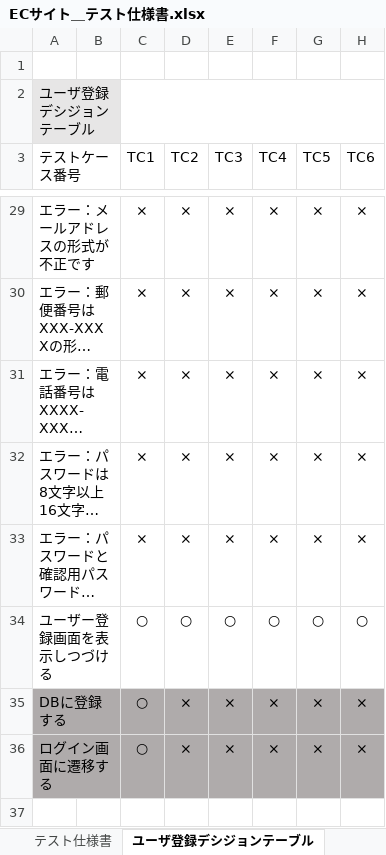
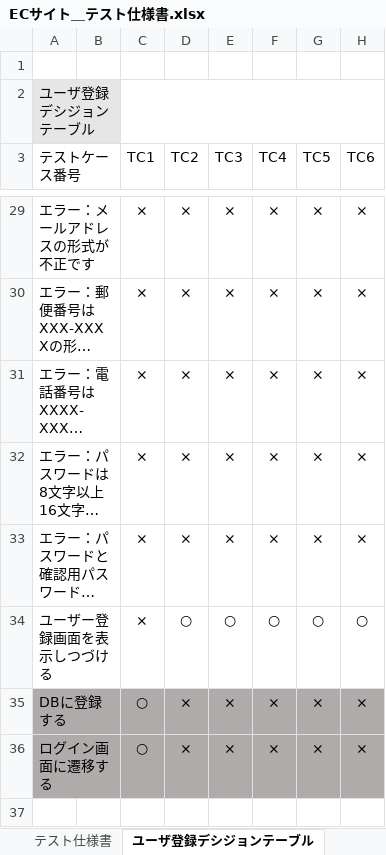
Before and after one commit to rks-ookuma/test-document, an Excel workbook: EC-site/ECサイト＿テスト仕様書.xlsx, sheet ユーザ登録デシジョンテーブル, drawn as a sheet; only a part is shown, gaps mark what is left out; long unchanged cells end in …; values as stored, in another font and other column widths than the file's, no borders; the diff names each change by its address in the sheet, - before the commit and + after, or states it on an @@ line.

```diff
--- a/EC-site/ECサイト＿テスト仕様書.xlsx (sheet ユーザ登録デシジョンテーブル)
+++ b/EC-site/ECサイト＿テスト仕様書.xlsx (sheet ユーザ登録デシジョンテーブル)
-C34 (TC1): ○
+C34 (TC1): ×
```
Also changed, not shown: sheet テスト仕様書, sheet お届け先情報デシジョンテーブル, sheet ログインデシジョンテーブル.
